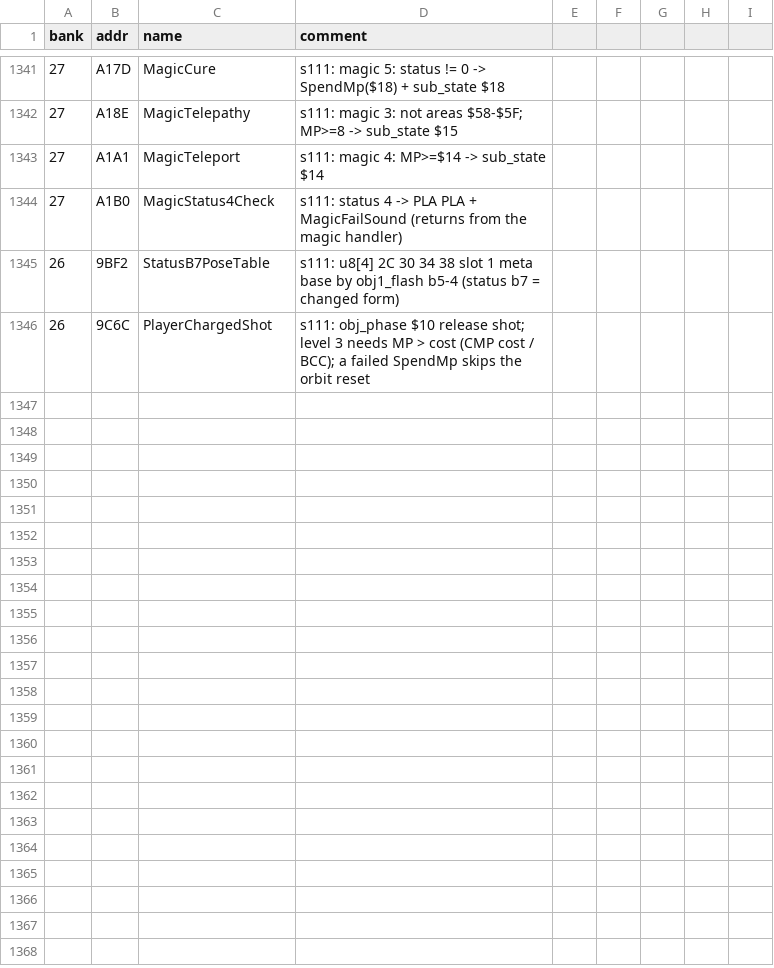
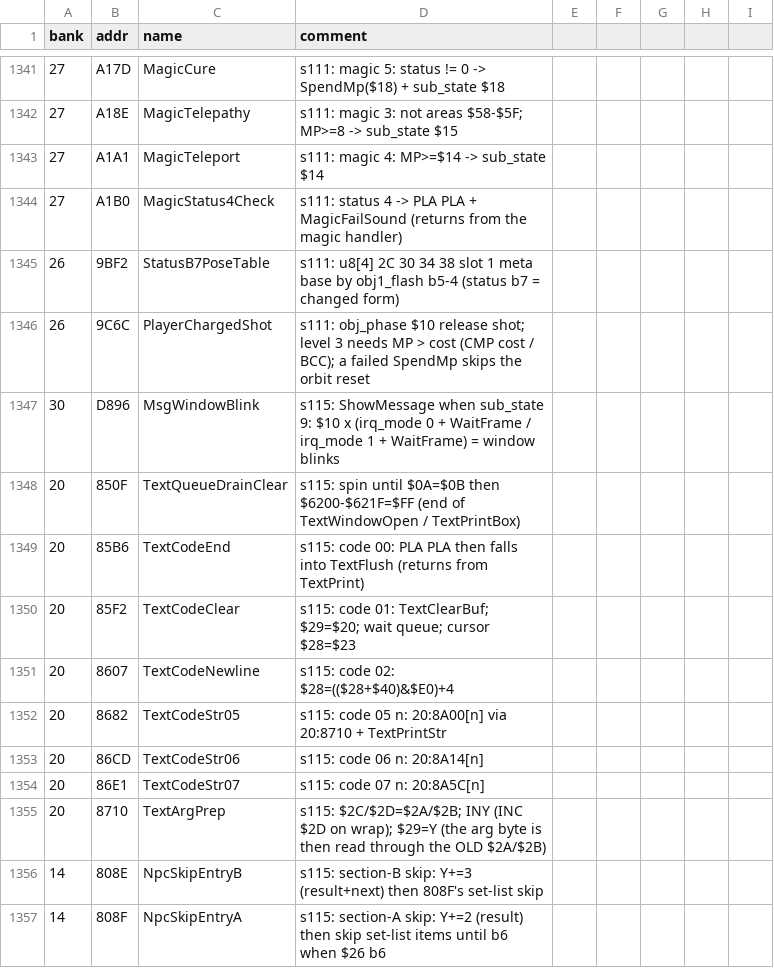
Before and after one commit to sleepy9090/CRYSTAL-AI-LIS, a CSV file: labels.csv, drawn as a sheet; only a part is shown, gaps mark what is left out.

```diff
--- a/labels.csv
+++ b/labels.csv
@@ -1346 +1346,12 @@ bank,addr,name,comment
 26,9C6C,PlayerChargedShot,s111: obj_phase $10 release shot; level 3 needs MP > cost (CMP cost / BCC); a failed SpendMp skips the orbit reset
+30,D896,MsgWindowBlink,s115: ShowMessage when sub_state 9: $10 x (irq_mode 0 + WaitFrame / irq_mode 1 + WaitFrame) = window blinks
+20,850F,TextQueueDrainClear,s115: spin until $0A=$0B then $6200-$621F=$FF (end of TextWindowOpen / TextPrintBox)
+20,85B6,TextCodeEnd,s115: code 00: PLA PLA then falls into TextFlush (returns from TextPrint)
+20,85F2,TextCodeClear,s115: code 01: TextClearBuf; $29=$20; wait queue; cursor $28=$23
+20,8607,TextCodeNewline,s115: code 02: $28=(($28+$40)&$E0)+4
+20,8682,TextCodeStr05,s115: code 05 n: 20:8A00[n] via 20:8710 + TextPrintStr
+20,86CD,TextCodeStr06,s115: code 06 n: 20:8A14[n]
+20,86E1,TextCodeStr07,s115: code 07 n: 20:8A5C[n]
+20,8710,TextArgPrep,s115: $2C/$2D=$2A/$2B; INY (INC $2D on wrap); $29=Y (the arg byte is then read through the OLD $2A/$2B)
+14,808E,NpcSkipEntryB,s115: section-B skip: Y+=3 (result+next) then 808F's set-list skip
+14,808F,NpcSkipEntryA,s115: section-A skip: Y+=2 (result) then skip set-list items until b6 when $26 b6
```
Also changed, not shown: 15 other files.
